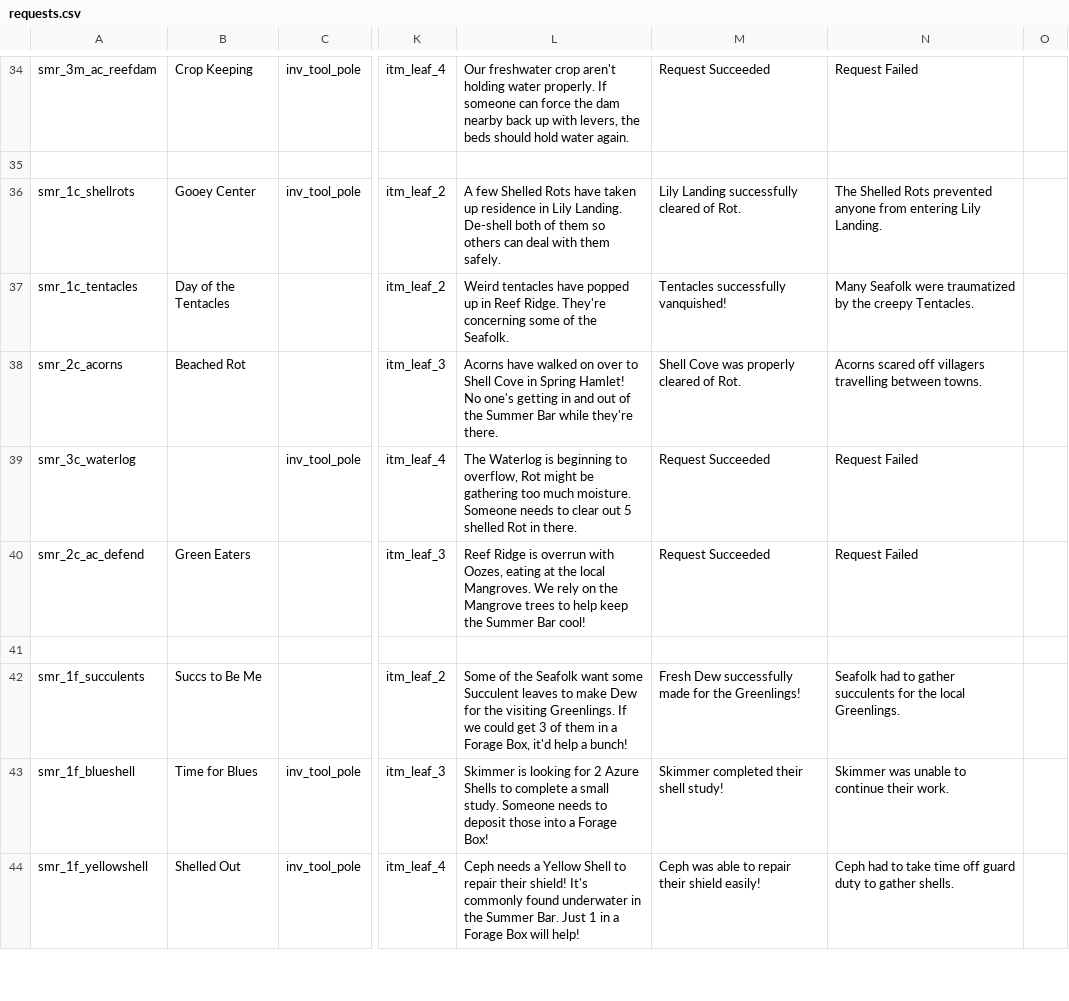
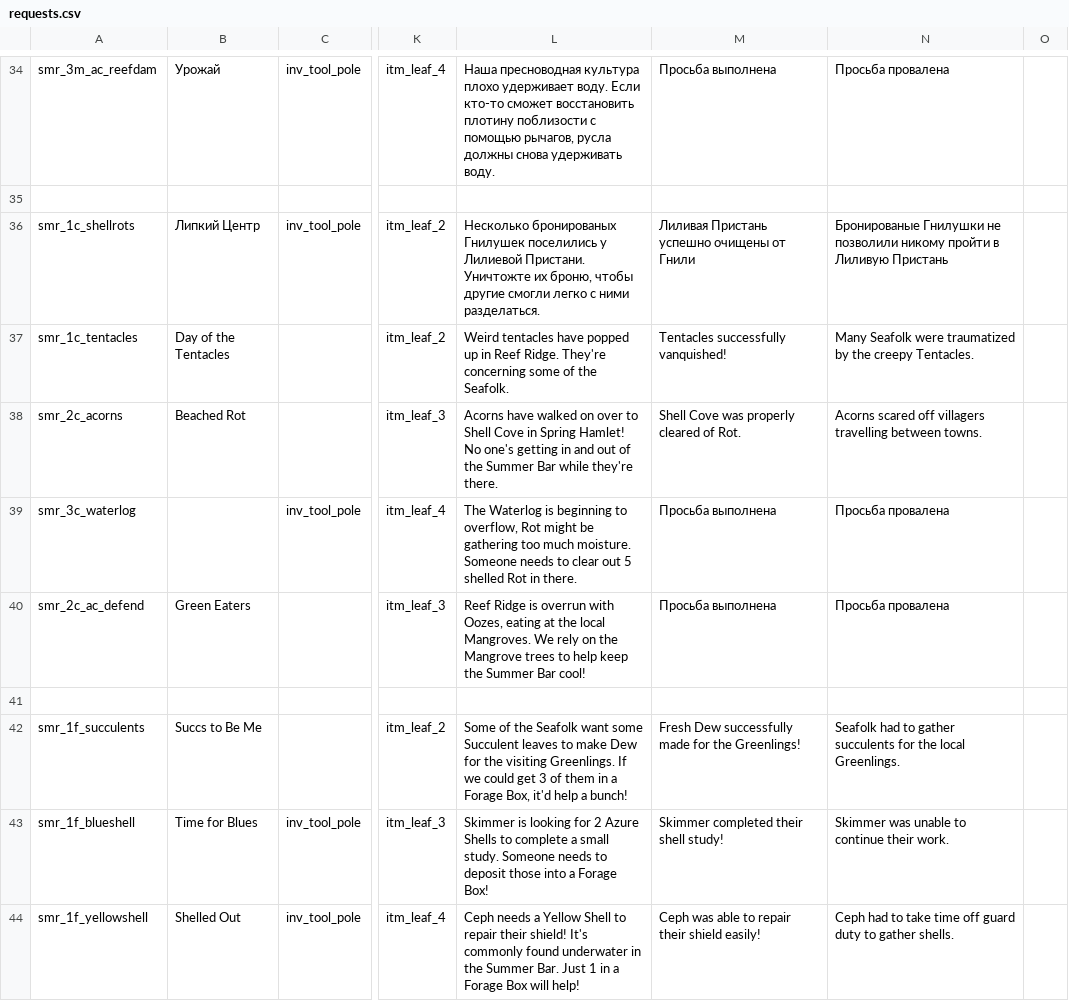
Before and after one commit to redspirit/gardenstory_tools, a CSV file: texts/translated/requests.csv, drawn as a sheet; only a part is shown, gaps mark what is left out; the diff covers the shown part only; the diff names each change by its address in the sheet, - before the commit and + after, or states it on an @@ line.

```diff
--- a/texts/translated/requests.csv
+++ b/texts/translated/requests.csv
-B34: Crop Keeping
+B34: Урожай
-L34: Our freshwater crop aren't holding water properly. If someone can force the dam nearby back up with levers, the beds should hold water again.
+L34: Наша пресноводная культура плохо удерживает воду. Если кто-то сможет восстановить плотину поблизости с помощью рычагов, русла должны снова удерживать воду.
-M34: Request Succeeded
+M34: Просьба выполнена
-N34: Request Failed
+N34: Просьба провалена
-B36: Gooey Center
+B36: Липкий Центр
-L36: A few Shelled Rots have taken up residence in Lily Landing. De-shell both of them so others can deal with them safely.
+L36: Несколько бронированых Гнилушек поселились у Лилиевой Пристани. Уничтожте их броню, чтобы другие смогли легко с ними разделаться.
-M36: Lily Landing successfully cleared of Rot.
+M36: Лиливая Пристань успешно очищены от Гнили
-N36: The Shelled Rots prevented anyone from entering Lily Landing.
+N36: Бронированые Гнилушки не позволили никому пройти в Лиливую Пристань
-M39:M40: Request Succeeded
+M39:M40: Просьба выполнена
-N39:N40: Request Failed
+N39:N40: Просьба провалена
```
Also changed, not shown: 29 edited cells elsewhere in this file.
